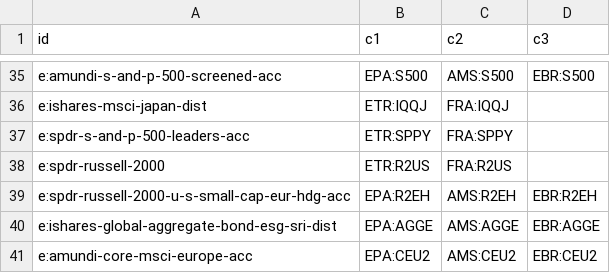
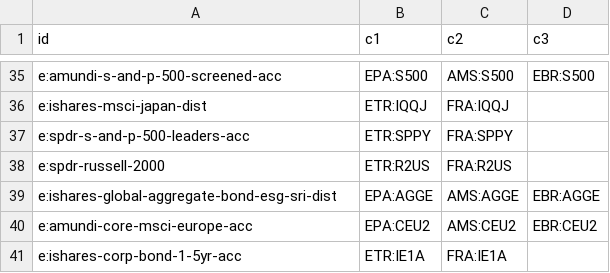
Before and after one commit to n7497nbtjh-crypto/Bourse, a CSV file: cf/site/data/gf4.csv, drawn as a sheet; only a part is shown, gaps mark what is left out; the shorter side is filled out with more unchanged rows.

```diff
--- a/cf/site/data/gf4.csv
+++ b/cf/site/data/gf4.csv
@@ -38,3 +38,2 @@ e:spdr-s-and-p-500-leaders-acc,ETR:SPPY,FRA:SPPY,
 e:spdr-russell-2000,ETR:R2US,FRA:R2US,
-e:spdr-russell-2000-u-s-small-cap-eur-hdg-acc,EPA:R2EH,AMS:R2EH,EBR:R2EH
 e:ishares-global-aggregate-bond-esg-sri-dist,EPA:AGGE,AMS:AGGE,EBR:AGGE
```
Also changed, not shown: cf/site/data/gf2.csv, cf/site/data/gf3.csv, 11 other files.
